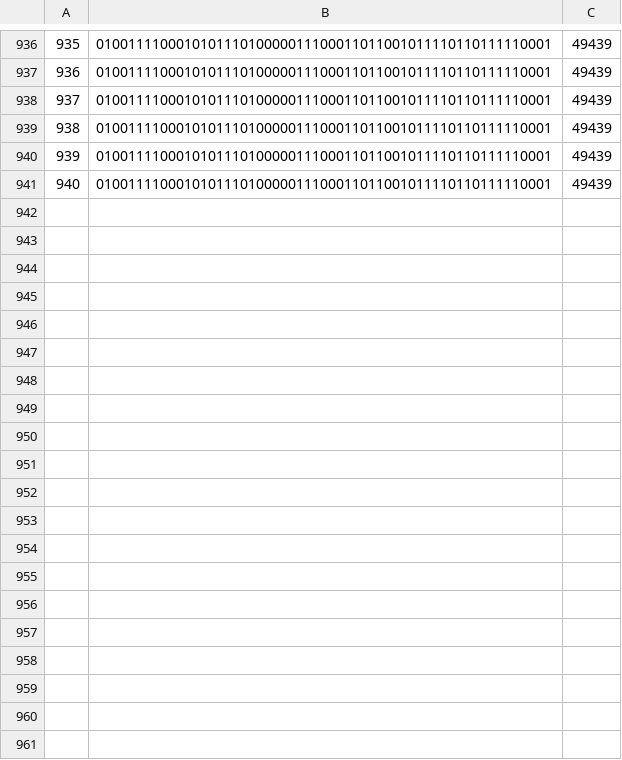
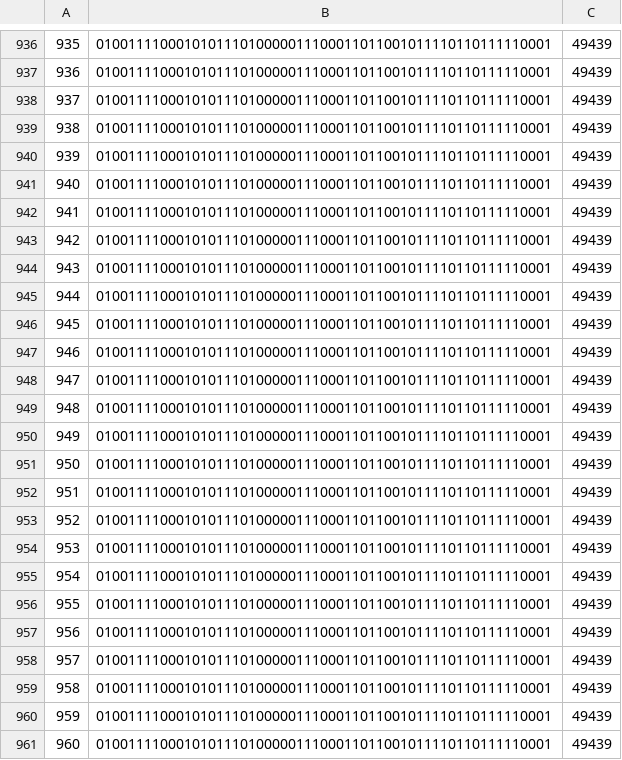
Before and after one commit to s-triar/stegano-image-fga, a CSV file: data_hasil_strt_pt/fga/payload-text/logs/random-binary_100Kb-_-4203.csv, drawn as a sheet; only a part is shown, gaps mark what is left out; the diff covers the shown part only.

```diff
--- a/data_hasil_strt_pt/fga/payload-text/logs/random-binary_100Kb-_-4203.csv
+++ b/data_hasil_strt_pt/fga/payload-text/logs/random-binary_100Kb-_-4203.csv
@@ -941 +941,21 @@
 940,010011110001010111010000011100011011001011110110111110001,49439
+941,010011110001010111010000011100011011001011110110111110001,49439
+942,010011110001010111010000011100011011001011110110111110001,49439
+943,010011110001010111010000011100011011001011110110111110001,49439
+944,010011110001010111010000011100011011001011110110111110001,49439
+945,010011110001010111010000011100011011001011110110111110001,49439
+946,010011110001010111010000011100011011001011110110111110001,49439
+947,010011110001010111010000011100011011001011110110111110001,49439
+948,010011110001010111010000011100011011001011110110111110001,49439
+949,010011110001010111010000011100011011001011110110111110001,49439
+950,010011110001010111010000011100011011001011110110111110001,49439
+951,010011110001010111010000011100011011001011110110111110001,49439
+952,010011110001010111010000011100011011001011110110111110001,49439
+953,010011110001010111010000011100011011001011110110111110001,49439
+954,010011110001010111010000011100011011001011110110111110001,49439
+955,010011110001010111010000011100011011001011110110111110001,49439
+956,010011110001010111010000011100011011001011110110111110001,49439
+957,010011110001010111010000011100011011001011110110111110001,49439
+958,010011110001010111010000011100011011001011110110111110001,49439
+959,010011110001010111010000011100011011001011110110111110001,49439
+960,010011110001010111010000011100011011001011110110111110001,49439
```
Also changed, not shown: 39 added rows elsewhere in this file, 4 other files.
